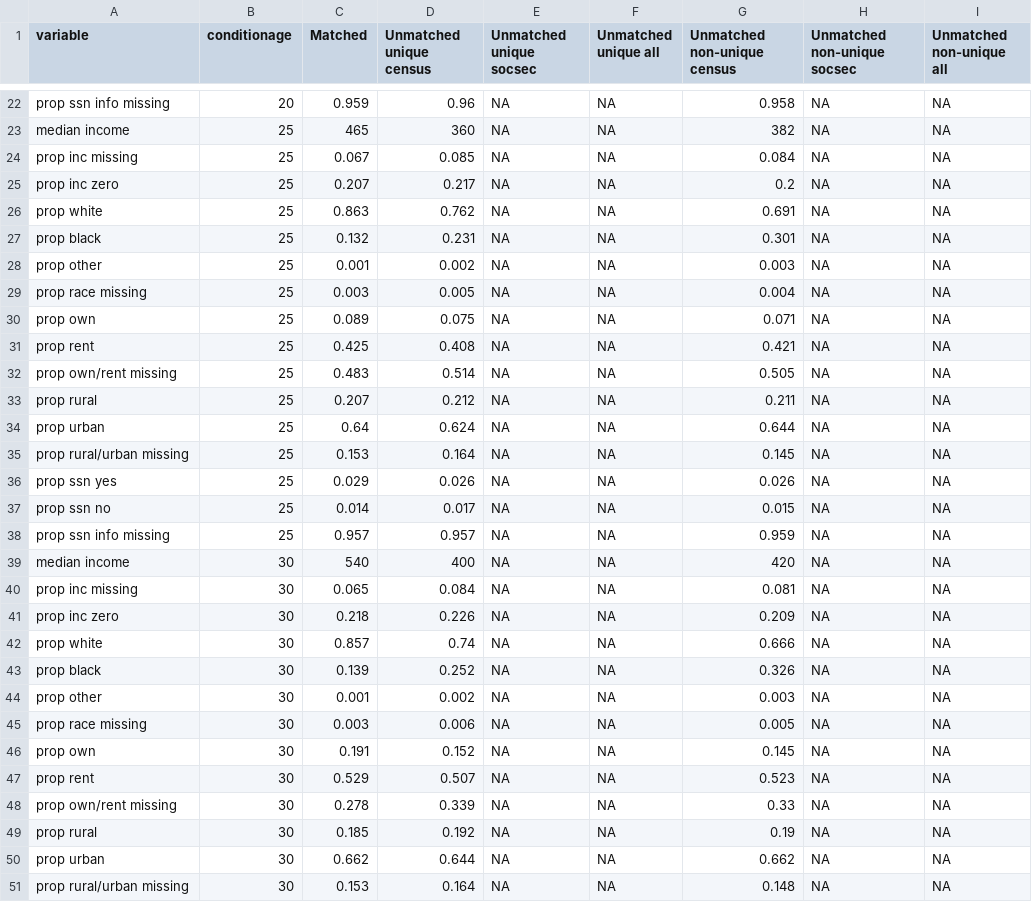
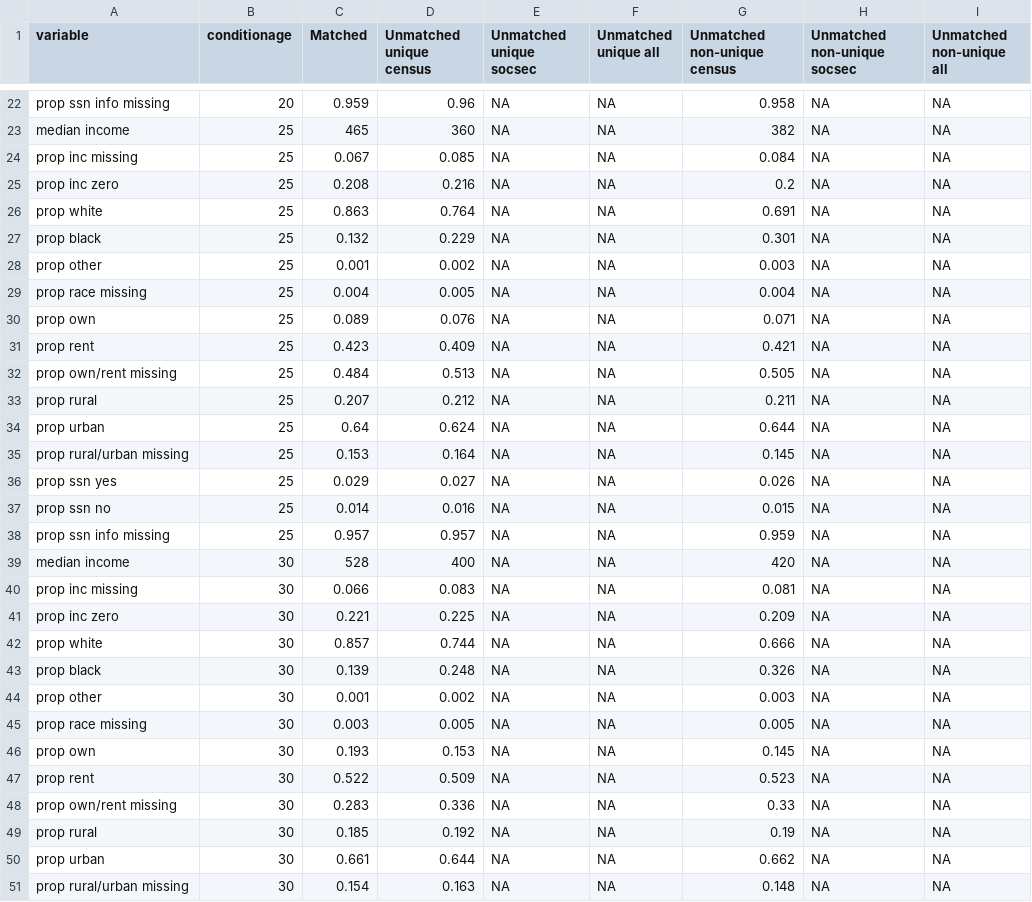
Before and after one commit to josh-goldstein-git/censoc, a CSV file: match_metrics/south_descriptives.csv, drawn as a sheet; only a part is shown, gaps mark what is left out; the diff covers the shown part only.

```diff
--- a/match_metrics/south_descriptives.csv
+++ b/match_metrics/south_descriptives.csv
@@ -24,10 +24,10 @@
 "prop inc missing",25,0.067,0.085,NA,NA,0.084,NA,NA
-"prop inc zero",25,0.207,0.217,NA,NA,0.2,NA,NA
-"prop white",25,0.863,0.762,NA,NA,0.691,NA,NA
-"prop black",25,0.132,0.231,NA,NA,0.301,NA,NA
+"prop inc zero",25,0.208,0.216,NA,NA,0.2,NA,NA
+"prop white",25,0.863,0.764,NA,NA,0.691,NA,NA
+"prop black",25,0.132,0.229,NA,NA,0.301,NA,NA
 "prop other",25,0.001,0.002,NA,NA,0.003,NA,NA
-"prop race missing",25,0.003,0.005,NA,NA,0.004,NA,NA
-"prop own",25,0.089,0.075,NA,NA,0.071,NA,NA
-"prop rent",25,0.425,0.408,NA,NA,0.421,NA,NA
-"prop own/rent missing",25,0.483,0.514,NA,NA,0.505,NA,NA
+"prop race missing",25,0.004,0.005,NA,NA,0.004,NA,NA
+"prop own",25,0.089,0.076,NA,NA,0.071,NA,NA
+"prop rent",25,0.423,0.409,NA,NA,0.421,NA,NA
+"prop own/rent missing",25,0.484,0.513,NA,NA,0.505,NA,NA
 "prop rural",25,0.207,0.212,NA,NA,0.211,NA,NA
@@ -35,17 +35,17 @@
 "prop rural/urban missing",25,0.153,0.164,NA,NA,0.145,NA,NA
-"prop ssn yes",25,0.029,0.026,NA,NA,0.026,NA,NA
-"prop ssn no",25,0.014,0.017,NA,NA,0.015,NA,NA
+"prop ssn yes",25,0.029,0.027,NA,NA,0.026,NA,NA
+"prop ssn no",25,0.014,0.016,NA,NA,0.015,NA,NA
 "prop ssn info missing",25,0.957,0.957,NA,NA,0.959,NA,NA
-"median income",30,540,400,NA,NA,420,NA,NA
-"prop inc missing",30,0.065,0.084,NA,NA,0.081,NA,NA
-"prop inc zero",30,0.218,0.226,NA,NA,0.209,NA,NA
-"prop white",30,0.857,0.74,NA,NA,0.666,NA,NA
-"prop black",30,0.139,0.252,NA,NA,0.326,NA,NA
+"median income",30,528,400,NA,NA,420,NA,NA
+"prop inc missing",30,0.066,0.083,NA,NA,0.081,NA,NA
+"prop inc zero",30,0.221,0.225,NA,NA,0.209,NA,NA
+"prop white",30,0.857,0.744,NA,NA,0.666,NA,NA
+"prop black",30,0.139,0.248,NA,NA,0.326,NA,NA
 "prop other",30,0.001,0.002,NA,NA,0.003,NA,NA
-"prop race missing",30,0.003,0.006,NA,NA,0.005,NA,NA
-"prop own",30,0.191,0.152,NA,NA,0.145,NA,NA
-"prop rent",30,0.529,0.507,NA,NA,0.523,NA,NA
-"prop own/rent missing",30,0.278,0.339,NA,NA,0.33,NA,NA
+"prop race missing",30,0.003,0.005,NA,NA,0.005,NA,NA
+"prop own",30,0.193,0.153,NA,NA,0.145,NA,NA
+"prop rent",30,0.522,0.509,NA,NA,0.523,NA,NA
+"prop own/rent missing",30,0.283,0.336,NA,NA,0.33,NA,NA
 "prop rural",30,0.185,0.192,NA,NA,0.19,NA,NA
-"prop urban",30,0.662,0.644,NA,NA,0.662,NA,NA
-"prop rural/urban missing",30,0.153,0.164,NA,NA,0.148,NA,NA
+"prop urban",30,0.661,0.644,NA,NA,0.662,NA,NA
+"prop rural/urban missing",30,0.154,0.163,NA,NA,0.148,NA,NA
```
Also changed, not shown: 78 edited cells elsewhere in this file, match_metrics/midwest_descriptives.csv, match_metrics/west_descriptives.csv, 5 other files.
